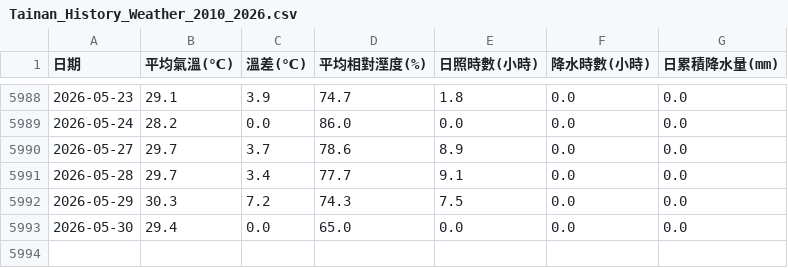
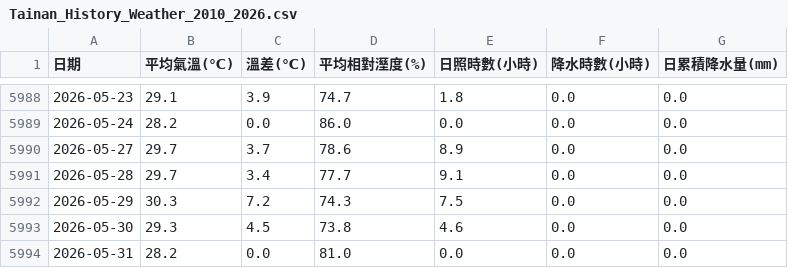
Before and after one commit to yuchen931107/Dengue, a CSV file: Tainan_History_Weather_2010_2026.csv, drawn as a sheet; only a part is shown, gaps mark what is left out.

```diff
--- a/Tainan_History_Weather_2010_2026.csv
+++ b/Tainan_History_Weather_2010_2026.csv
@@ -5992,2 +5992,3 @@
 2026-05-29,30.3,7.2,74.3,7.5,0.0,0.0
-2026-05-30,29.4,0.0,65.0,0.0,0.0,0.0
+2026-05-30,29.3,4.5,73.8,4.6,0.0,0.0
+2026-05-31,28.2,0.0,81.0,0.0,0.0,0.0
```
Also changed, not shown: 2 other files.
